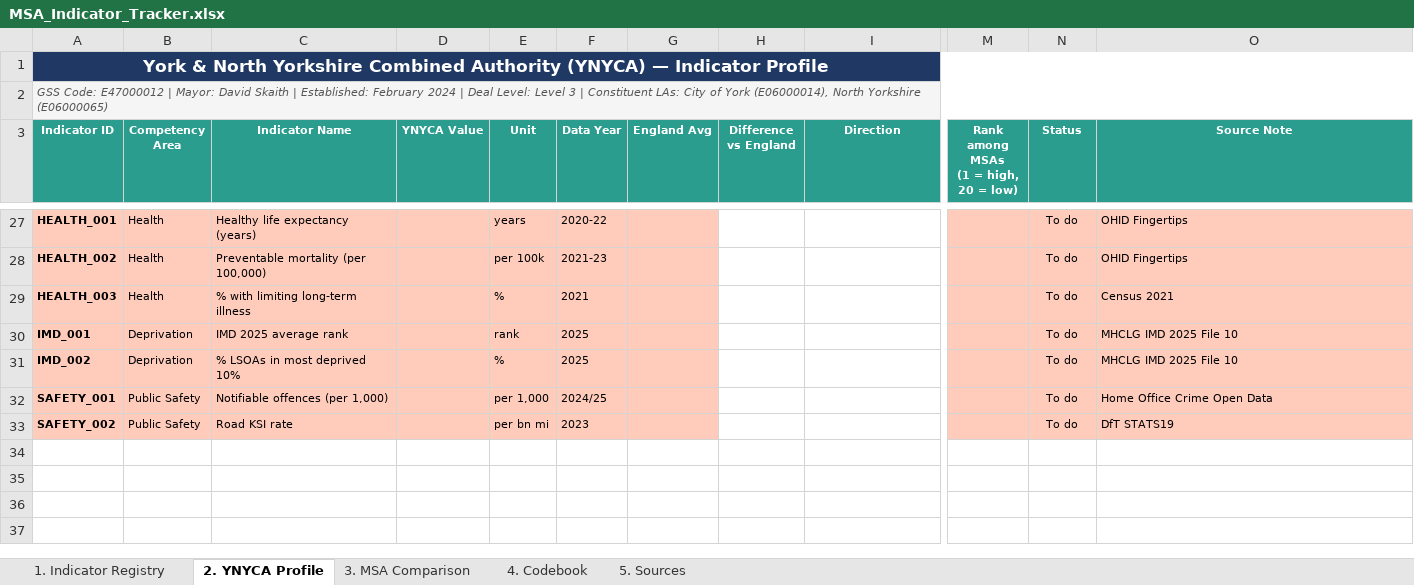
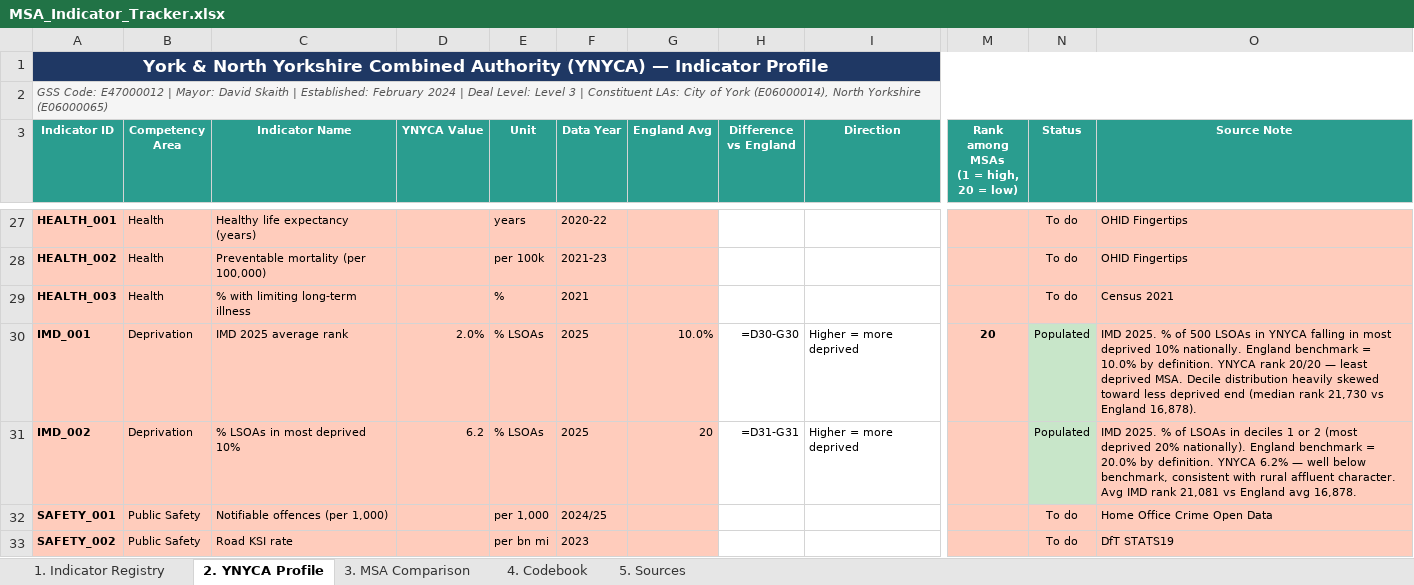
Before and after one commit to jhellingsdata/RADataHub, an Excel workbook: msa_map/data/analysis/MSA_Indicator_Tracker.xlsx, sheet 2. YNYCA Profile, drawn as a sheet; only a part is shown, gaps mark what is left out; values as stored, in another font and other column widths than the file's, no borders; formulas without a stored value are shown as written; the diff names each change by its address in the sheet, - before the commit and + after, or states it on an @@ line.

```diff
--- a/msa_map/data/analysis/MSA_Indicator_Tracker.xlsx (sheet 2. YNYCA Profile)
+++ b/msa_map/data/analysis/MSA_Indicator_Tracker.xlsx (sheet 2. YNYCA Profile)
-D30 (YNYCA Value): (empty)
+D30 (YNYCA Value): 2.0%
-E30 (Unit): rank
+E30 (Unit): % LSOAs
-G30 (England Avg): (empty)
+G30 (England Avg): 10.0%
-H30 (Difference vs England): (empty)
+H30 (Difference vs England): =D30-G30
-I30:I31 (Direction): (empty)
+I30:I31 (Direction): Higher = more deprived
-M30: (empty)
+M30: 20
-N30:N31 (Status): To do
+N30:N31 (Status): Populated
-N30:N31 fill: #FFCCBC
+N30:N31 fill: #C8E6C9
-O30 (Source Note): MHCLG IMD 2025 File 10
+O30 (Source Note): IMD 2025. % of 500 LSOAs in YNYCA falling in most deprived 10% nationally. England benchmark = 10.0% by definition. YNYCA rank 20/20 — least deprived MSA. Decile distribution heavily skewed toward less deprived end (median rank 21,730 vs England 16,878).
-D31 (YNYCA Value): (empty)
+D31 (YNYCA Value): 6.2
-E31 (Unit): %
+E31 (Unit): % LSOAs
-G31 (England Avg): (empty)
+G31 (England Avg): 20
-H31 (Difference vs England): (empty)
+H31 (Difference vs England): =D31-G31
-O31 (Source Note): MHCLG IMD 2025 File 10
+O31 (Source Note): IMD 2025. % of LSOAs in deciles 1 or 2 (most deprived 20% nationally). England benchmark = 20.0% by definition. YNYCA 6.2% — well below benchmark, consistent with rural affluent character. Avg IMD rank 21,081 vs England avg 16,878.
```
Also changed, not shown: sheet 3. MSA Comparison, 18 other files.
